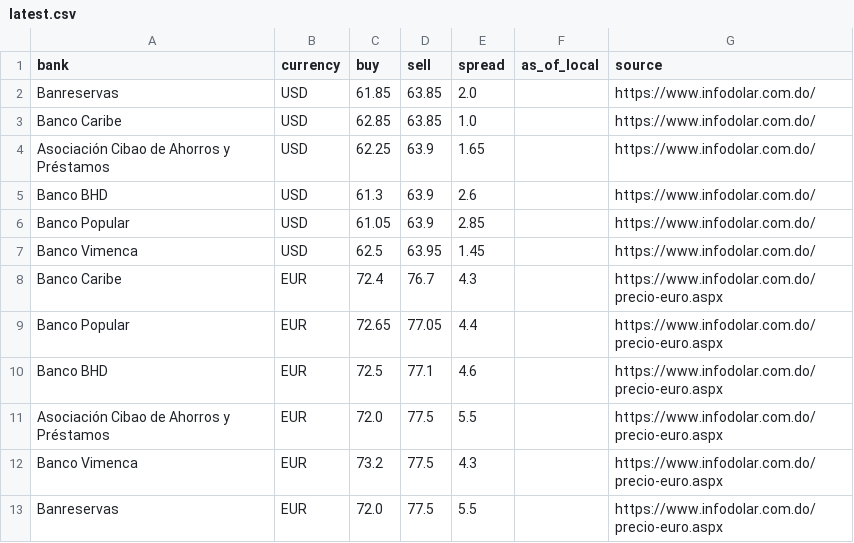
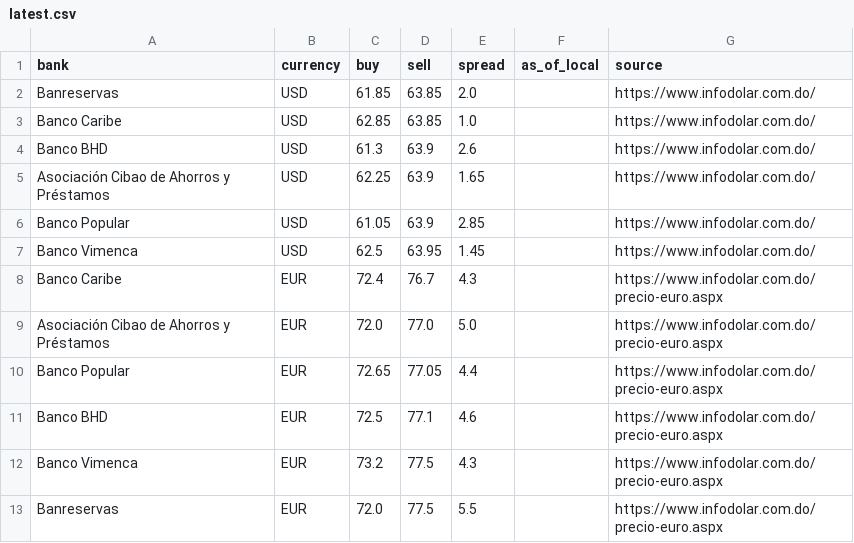
Before and after one commit to Rodyd137/infodolareuro, a CSV file: data/latest.csv, drawn as a sheet.

```diff
--- a/data/latest.csv
+++ b/data/latest.csv
@@ -3,4 +3,4 @@ Banreservas,USD,61.85,63.85,2.0,,https://www.infodolar.com.do/
 Banco Caribe,USD,62.85,63.85,1.0,,https://www.infodolar.com.do/
+Banco BHD,USD,61.3,63.9,2.6,,https://www.infodolar.com.do/
 Asociación Cibao de Ahorros y Préstamos,USD,62.25,63.9,1.65,,https://www.infodolar.com.do/
-Banco BHD,USD,61.3,63.9,2.6,,https://www.infodolar.com.do/
 Banco Popular,USD,61.05,63.9,2.85,,https://www.infodolar.com.do/
@@ -8,5 +8,5 @@ Banco Vimenca,USD,62.5,63.95,1.45,,https://www.infodolar.com.do/
 Banco Caribe,EUR,72.4,76.7,4.3,,https://www.infodolar.com.do/precio-euro.aspx
+Asociación Cibao de Ahorros y Préstamos,EUR,72.0,77.0,5.0,,https://www.infodolar.com.do/precio-euro.aspx
 Banco Popular,EUR,72.65,77.05,4.4,,https://www.infodolar.com.do/precio-euro.aspx
 Banco BHD,EUR,72.5,77.1,4.6,,https://www.infodolar.com.do/precio-euro.aspx
-Asociación Cibao de Ahorros y Préstamos,EUR,72.0,77.5,5.5,,https://www.infodolar.com.do/precio-euro.aspx
 Banco Vimenca,EUR,73.2,77.5,4.3,,https://www.infodolar.com.do/precio-euro.aspx
```
Also changed, not shown: 2 other files.
